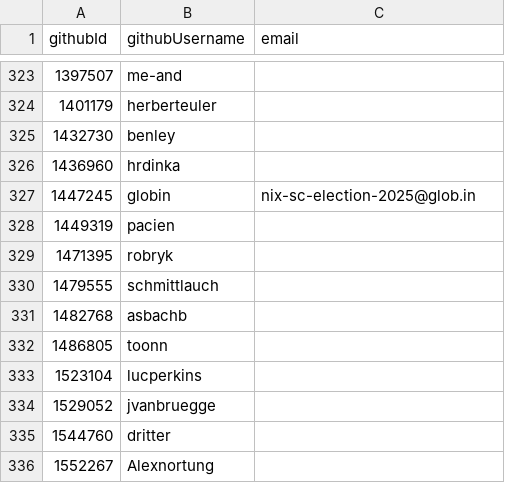
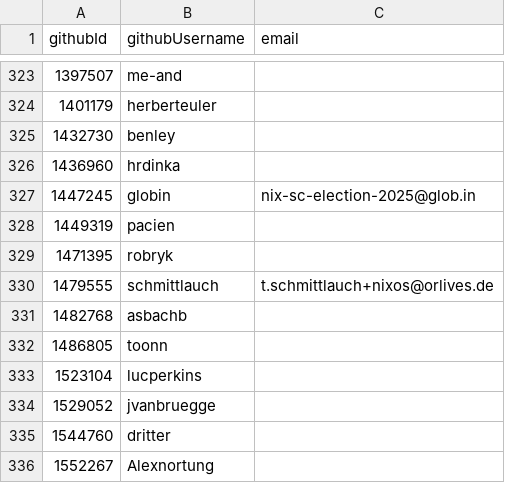
Before and after one commit to simonhollingshead/SC-election-2025, a CSV file: eligible.csv, drawn as a sheet; only a part is shown, gaps mark what is left out.

Commit message:
eligible.csv: add email for schmittlauch

```diff
--- a/eligible.csv
+++ b/eligible.csv
@@ -329,3 +329,3 @@ githubId,githubUsername,email
 1471395,robryk,
-1479555,schmittlauch,
+1479555,schmittlauch,t.schmittlauch+nixos@orlives.de
 1482768,asbachb,
```
